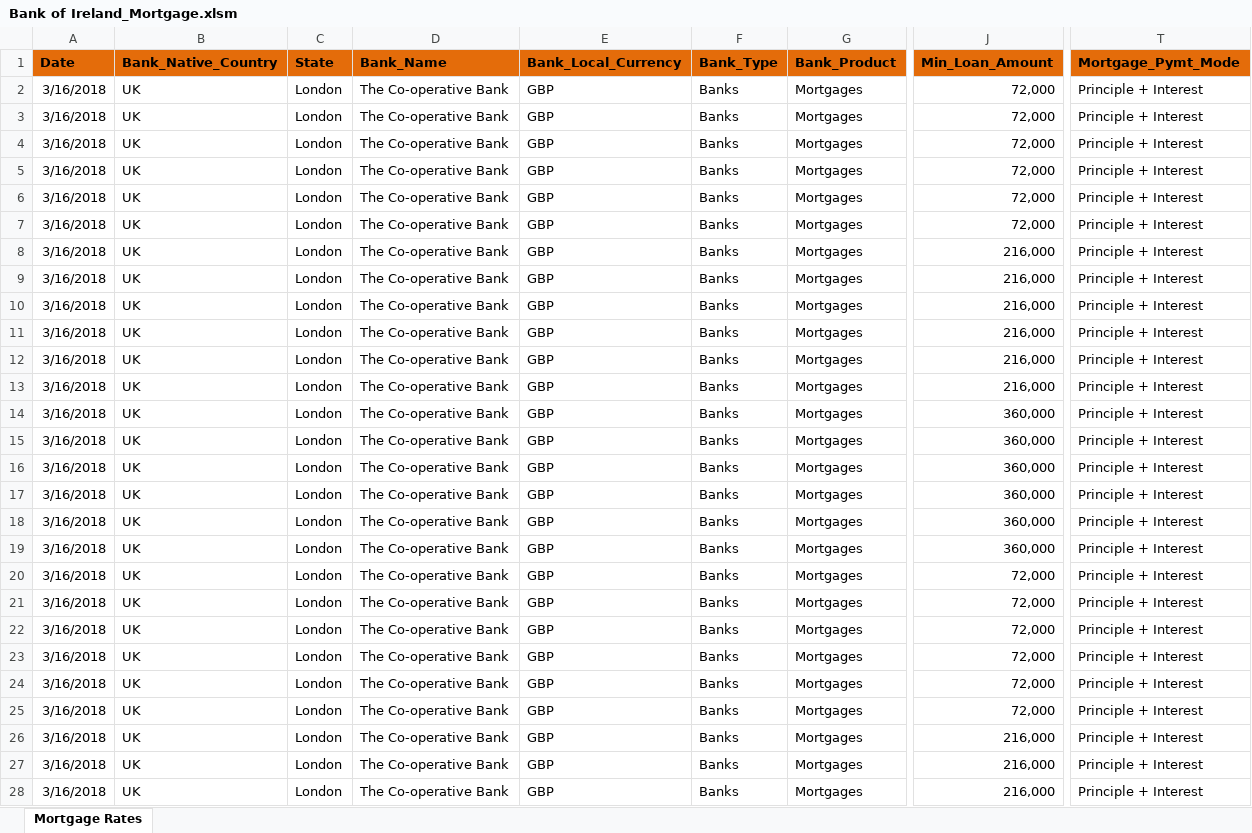
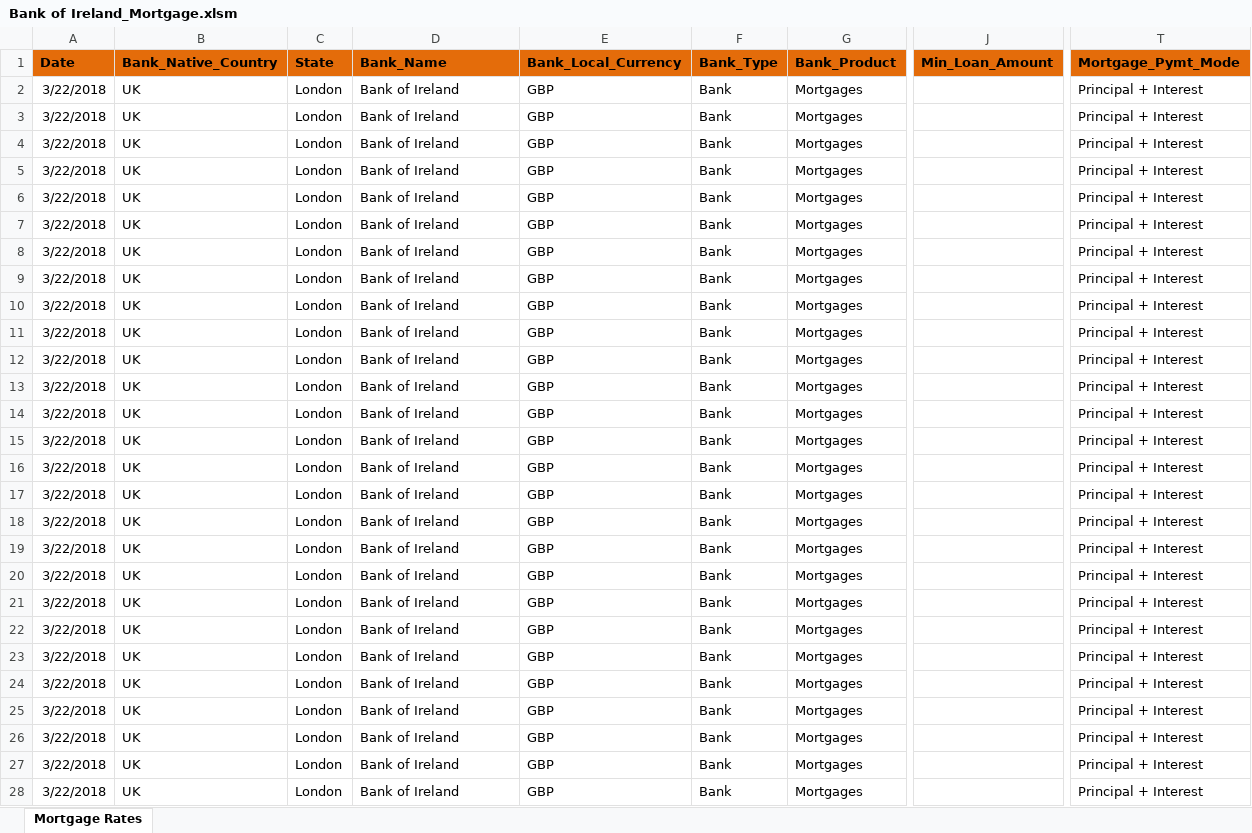
Before and after one commit to vishal4python/pool_UK, an Excel workbook: scripts/Bank of Ireland_Mortgage.xlsm, sheet Mortgage Rates, drawn as a sheet; only a part is shown, gaps mark what is left out; values as stored, in another font and other column widths than the file's, no borders; charts and pictures and conditional formats not drawn; the diff covers the shown part only; the diff names each change by its address in the sheet, - before the commit and + after, or states it on an @@ line.

```diff
--- a/scripts/Bank of Ireland_Mortgage.xlsm (sheet Mortgage Rates)
+++ b/scripts/Bank of Ireland_Mortgage.xlsm (sheet Mortgage Rates)
-A2:A28 (Date): 3/16/2018
+A2:A28 (Date): 3/22/2018
-D2:D28 (Bank_Name): The Co-operative Bank
+D2:D28 (Bank_Name): Bank of Ireland
-F2:F28 (Bank_Type): Banks
+F2:F28 (Bank_Type): Bank
-J2:J7 (Min_Loan_Amount): 72,000
+J2:J7 (Min_Loan_Amount): (empty)
-T2:T28 (Mortgage_Pymt_Mode): Principle + Interest
+T2:T28 (Mortgage_Pymt_Mode): Principal + Interest
-J8:J13 (Min_Loan_Amount): 216,000
+J8:J13 (Min_Loan_Amount): (empty)
-J14:J19 (Min_Loan_Amount): 360,000
+J14:J19 (Min_Loan_Amount): (empty)
-J20:J25 (Min_Loan_Amount): 72,000
+J20:J25 (Min_Loan_Amount): (empty)
-J26:J28 (Min_Loan_Amount): 216,000
+J26:J28 (Min_Loan_Amount): (empty)
```
Also changed, not shown: 225 edited cells elsewhere in this sheet, scripts/Clydesdale Bank_80per.xlsm, scripts/MetroBank_80per.xlsm, 1 other file.
